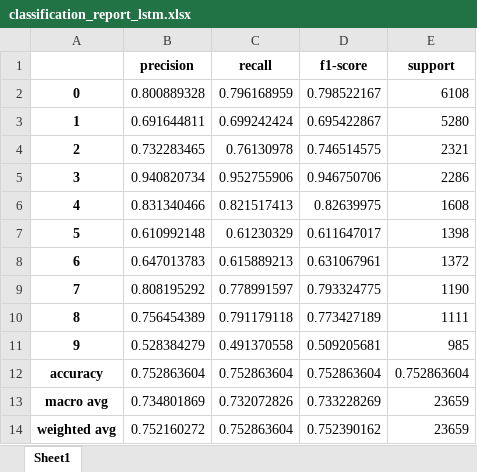
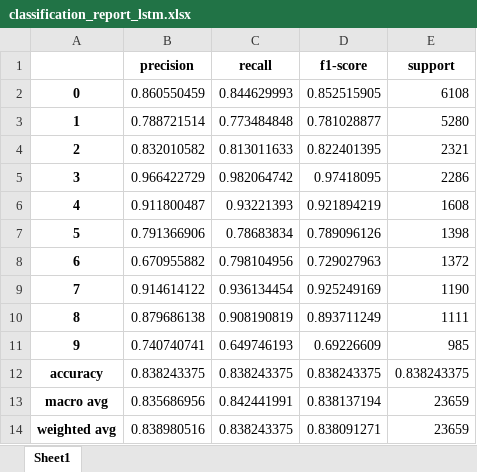
Before and after one commit to hwpy/doc_classifier, an Excel workbook: excel/classification_report_lstm.xlsx, sheet Sheet1, drawn as a sheet; values as stored, in another font and other column widths than the file's, no borders; the diff names each change by its address in the sheet, - before the commit and + after, or states it on an @@ line.

```diff
--- a/excel/classification_report_lstm.xlsx (sheet Sheet1)
+++ b/excel/classification_report_lstm.xlsx (sheet Sheet1)
-B2 (precision): 0.800889328
+B2 (precision): 0.860550459
-C2 (recall): 0.796168959
+C2 (recall): 0.844629993
-D2 (f1-score): 0.798522167
+D2 (f1-score): 0.852515905
-B3 (precision): 0.691644811
+B3 (precision): 0.788721514
-C3 (recall): 0.699242424
+C3 (recall): 0.773484848
-D3 (f1-score): 0.695422867
+D3 (f1-score): 0.781028877
-B4 (precision): 0.732283465
+B4 (precision): 0.832010582
-C4 (recall): 0.76130978
+C4 (recall): 0.813011633
-D4 (f1-score): 0.746514575
+D4 (f1-score): 0.822401395
-B5 (precision): 0.940820734
+B5 (precision): 0.966422729
-C5 (recall): 0.952755906
+C5 (recall): 0.982064742
-D5 (f1-score): 0.946750706
+D5 (f1-score): 0.97418095
-B6 (precision): 0.831340466
+B6 (precision): 0.911800487
-C6 (recall): 0.821517413
+C6 (recall): 0.93221393
-D6 (f1-score): 0.82639975
+D6 (f1-score): 0.921894219
-B7 (precision): 0.610992148
+B7 (precision): 0.791366906
-C7 (recall): 0.61230329
+C7 (recall): 0.78683834
-D7 (f1-score): 0.611647017
+D7 (f1-score): 0.789096126
-B8 (precision): 0.647013783
+B8 (precision): 0.670955882
-C8 (recall): 0.615889213
+C8 (recall): 0.798104956
-D8 (f1-score): 0.631067961
+D8 (f1-score): 0.729027963
-B9 (precision): 0.808195292
+B9 (precision): 0.914614122
-C9 (recall): 0.778991597
+C9 (recall): 0.936134454
-D9 (f1-score): 0.793324775
+D9 (f1-score): 0.925249169
-B10 (precision): 0.756454389
+B10 (precision): 0.879686138
-C10 (recall): 0.791179118
+C10 (recall): 0.908190819
-D10 (f1-score): 0.773427189
+D10 (f1-score): 0.893711249
-B11 (precision): 0.528384279
+B11 (precision): 0.740740741
-C11 (recall): 0.491370558
+C11 (recall): 0.649746193
-D11 (f1-score): 0.509205681
+D11 (f1-score): 0.69226609
-B12 (precision): 0.752863604
+B12 (precision): 0.838243375
-C12 (recall): 0.752863604
+C12 (recall): 0.838243375
-D12 (f1-score): 0.752863604
+D12 (f1-score): 0.838243375
-E12 (support): 0.752863604
+E12 (support): 0.838243375
-B13 (precision): 0.734801869
+B13 (precision): 0.835686956
-C13 (recall): 0.732072826
+C13 (recall): 0.842441991
-D13 (f1-score): 0.733228269
+D13 (f1-score): 0.838137194
-B14 (precision): 0.752160272
+B14 (precision): 0.838980516
-C14 (recall): 0.752863604
+C14 (recall): 0.838243375
-D14 (f1-score): 0.752390162
+D14 (f1-score): 0.838091271
```
Also changed, not shown: 1 other file.
